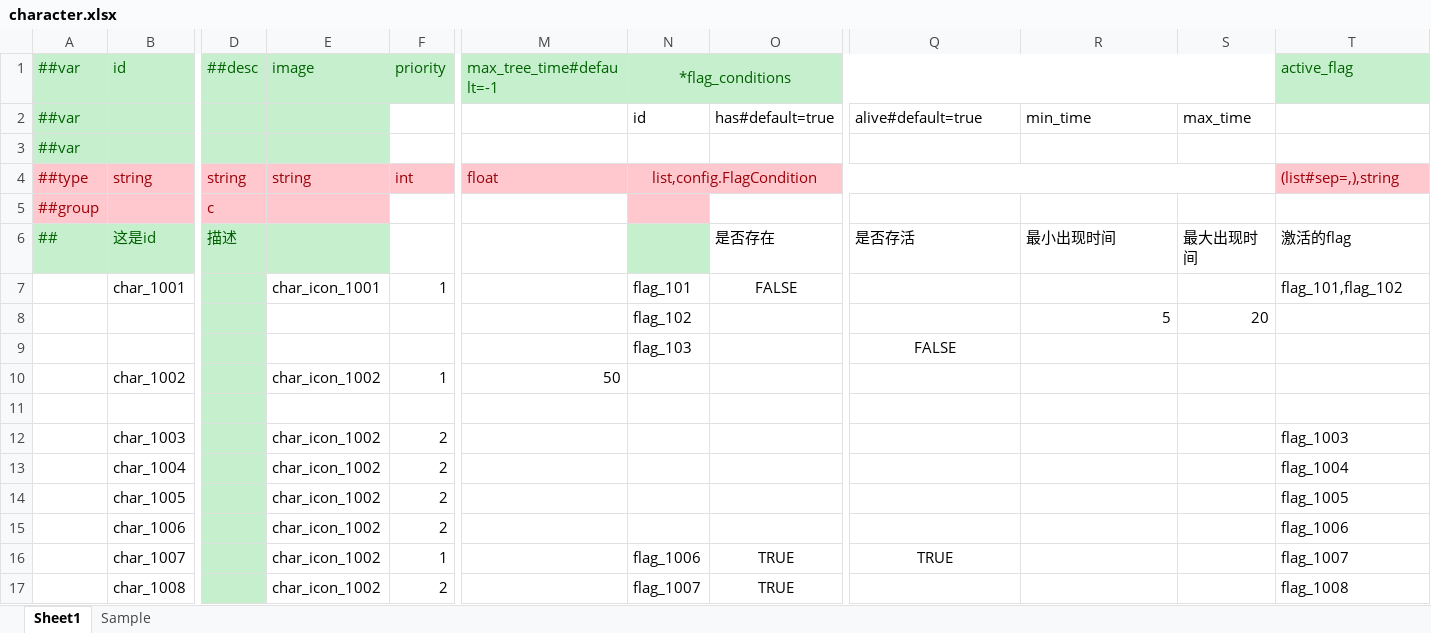
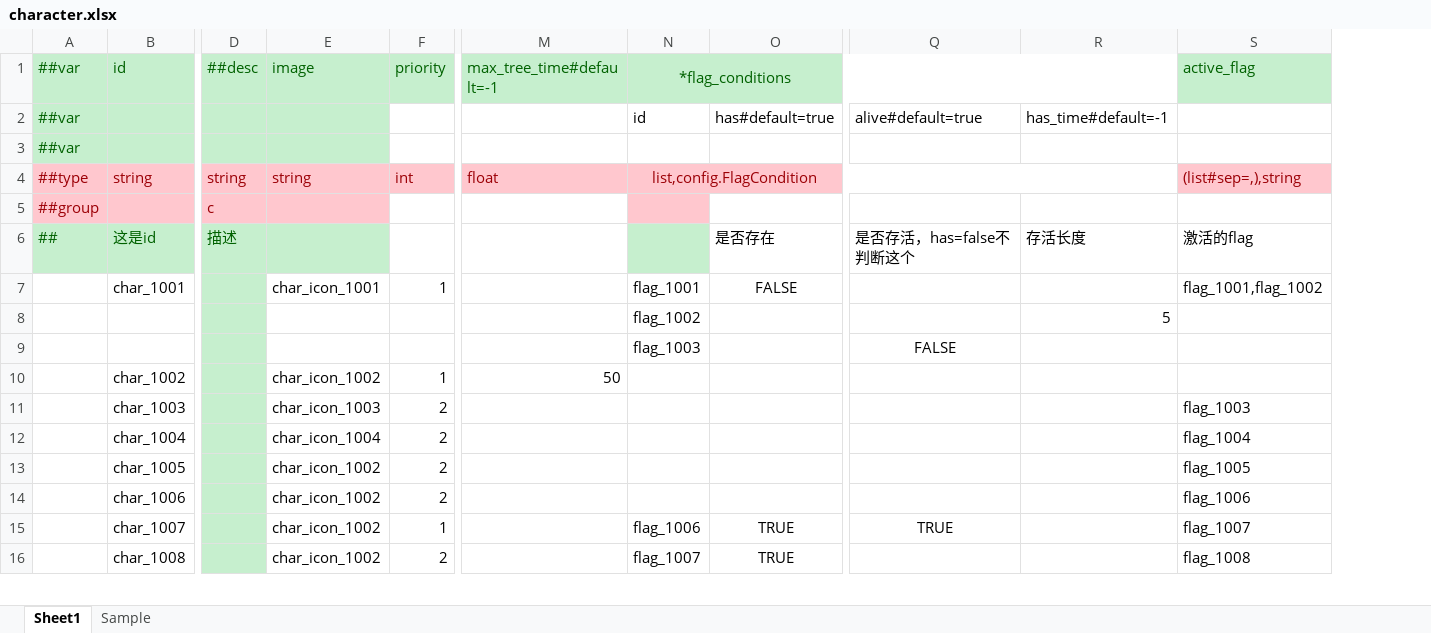
Before and after one commit to XJoshua/LifeSocialTree, an Excel workbook: LubanConfig/Datas/character.xlsx, sheet Sheet1, drawn as a sheet; only a part is shown, gaps mark what is left out; values as stored, in another font and other column widths than the file's, no borders; removed rows and columns are numbered as before the commit, all else as after; rows hold the shown columns only; the diff names each change by its address in the sheet, - before the commit and + after, or states it on an @@ line.

```diff
--- a/LubanConfig/Datas/character.xlsx (sheet Sheet1)
+++ b/LubanConfig/Datas/character.xlsx (sheet Sheet1)
-column S, rows 2-8: max_time |  |  |  | 最大出现时间 |  | 20
-R2: min_time
+R2: has_time#default=-1
-Q6: 是否存活
+Q6: 是否存活，has=false不判断这个
-R6: 最小出现时间
+R6: 存活长度
-N7 (*flag_conditions): flag_101
+N7 (*flag_conditions): flag_1001
-S7 (active_flag): flag_101,flag_102
+S7 (active_flag): flag_1001,flag_1002
-N8 (*flag_conditions): flag_102
+N8 (*flag_conditions): flag_1002
-N9 (*flag_conditions): flag_103
+N9 (*flag_conditions): flag_1003
-row 11: (empty)
-E11 (image): char_icon_1002
+E11 (image): char_icon_1003
-E12 (image): char_icon_1002
+E12 (image): char_icon_1004
```
Also changed, not shown: LubanConfig/Datas/__beans__.xlsx, LubanConfig/Datas/effect.xlsx, 5 other files.
